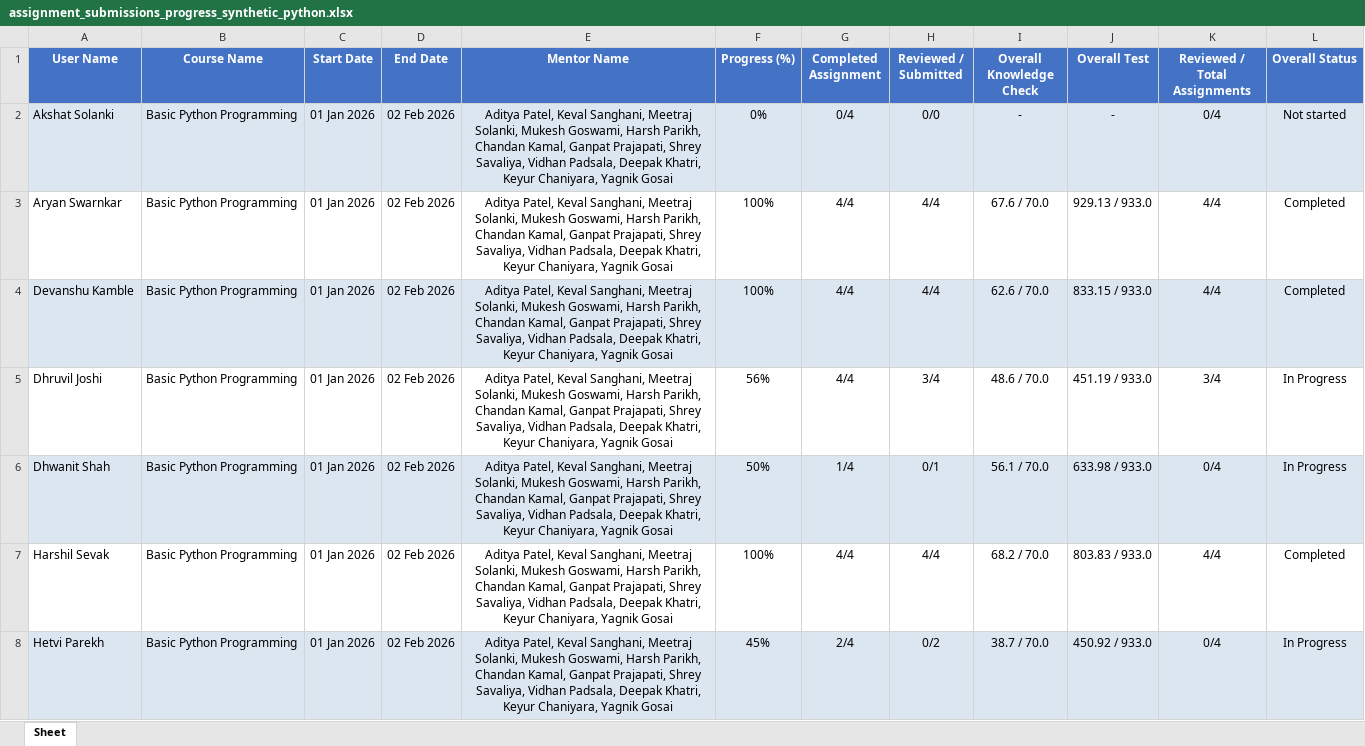
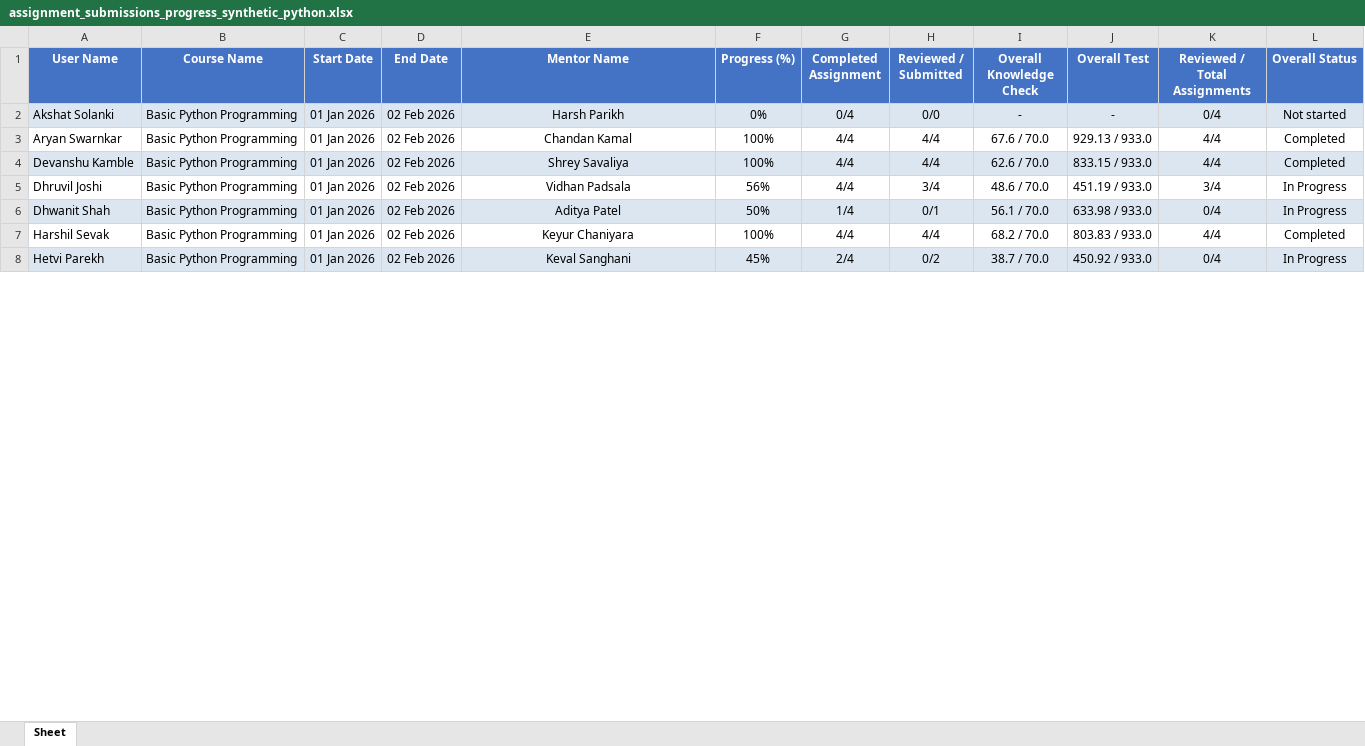
Before and after one commit to AryaKayastha/Intern-IQ, an Excel workbook: dataset/synthesize/assignment_submissions_progress_synthetic_python.xlsx, sheet Sheet, drawn as a sheet; only a part is shown; values as stored, in another font and other column widths than the file's, no borders; the diff covers the shown part only; the diff names each change by its address in the sheet, - before the commit and + after, or states it on an @@ line.

```diff
--- a/dataset/synthesize/assignment_submissions_progress_synthetic_python.xlsx (sheet Sheet)
+++ b/dataset/synthesize/assignment_submissions_progress_synthetic_python.xlsx (sheet Sheet)
-E2 (Mentor Name): Aditya Patel, Keval Sanghani, Meetraj Solanki, Mukesh Goswami, Harsh Parikh, Chandan Kamal, Ganpat Prajapati, Shrey Savaliya, Vidhan Padsala, Deepak Khatri, Keyur Chaniyara, Yagnik Gosai
+E2 (Mentor Name): Harsh Parikh
-E3 (Mentor Name): Aditya Patel, Keval Sanghani, Meetraj Solanki, Mukesh Goswami, Harsh Parikh, Chandan Kamal, Ganpat Prajapati, Shrey Savaliya, Vidhan Padsala, Deepak Khatri, Keyur Chaniyara, Yagnik Gosai
+E3 (Mentor Name): Chandan Kamal
-E4 (Mentor Name): Aditya Patel, Keval Sanghani, Meetraj Solanki, Mukesh Goswami, Harsh Parikh, Chandan Kamal, Ganpat Prajapati, Shrey Savaliya, Vidhan Padsala, Deepak Khatri, Keyur Chaniyara, Yagnik Gosai
+E4 (Mentor Name): Shrey Savaliya
-E5 (Mentor Name): Aditya Patel, Keval Sanghani, Meetraj Solanki, Mukesh Goswami, Harsh Parikh, Chandan Kamal, Ganpat Prajapati, Shrey Savaliya, Vidhan Padsala, Deepak Khatri, Keyur Chaniyara, Yagnik Gosai
+E5 (Mentor Name): Vidhan Padsala
-E6 (Mentor Name): Aditya Patel, Keval Sanghani, Meetraj Solanki, Mukesh Goswami, Harsh Parikh, Chandan Kamal, Ganpat Prajapati, Shrey Savaliya, Vidhan Padsala, Deepak Khatri, Keyur Chaniyara, Yagnik Gosai
+E6 (Mentor Name): Aditya Patel
-E7 (Mentor Name): Aditya Patel, Keval Sanghani, Meetraj Solanki, Mukesh Goswami, Harsh Parikh, Chandan Kamal, Ganpat Prajapati, Shrey Savaliya, Vidhan Padsala, Deepak Khatri, Keyur Chaniyara, Yagnik Gosai
+E7 (Mentor Name): Keyur Chaniyara
-E8 (Mentor Name): Aditya Patel, Keval Sanghani, Meetraj Solanki, Mukesh Goswami, Harsh Parikh, Chandan Kamal, Ganpat Prajapati, Shrey Savaliya, Vidhan Padsala, Deepak Khatri, Keyur Chaniyara, Yagnik Gosai
+E8 (Mentor Name): Keval Sanghani
```
Also changed, not shown: 53 edited cells elsewhere in this sheet, dataset/synthesize/assignment_submissions_progress_synthetic_numpy.xlsx, dataset/synthesize/assignment_submissions_progress_synthetic_pyspark.xlsx, 25 other files.
